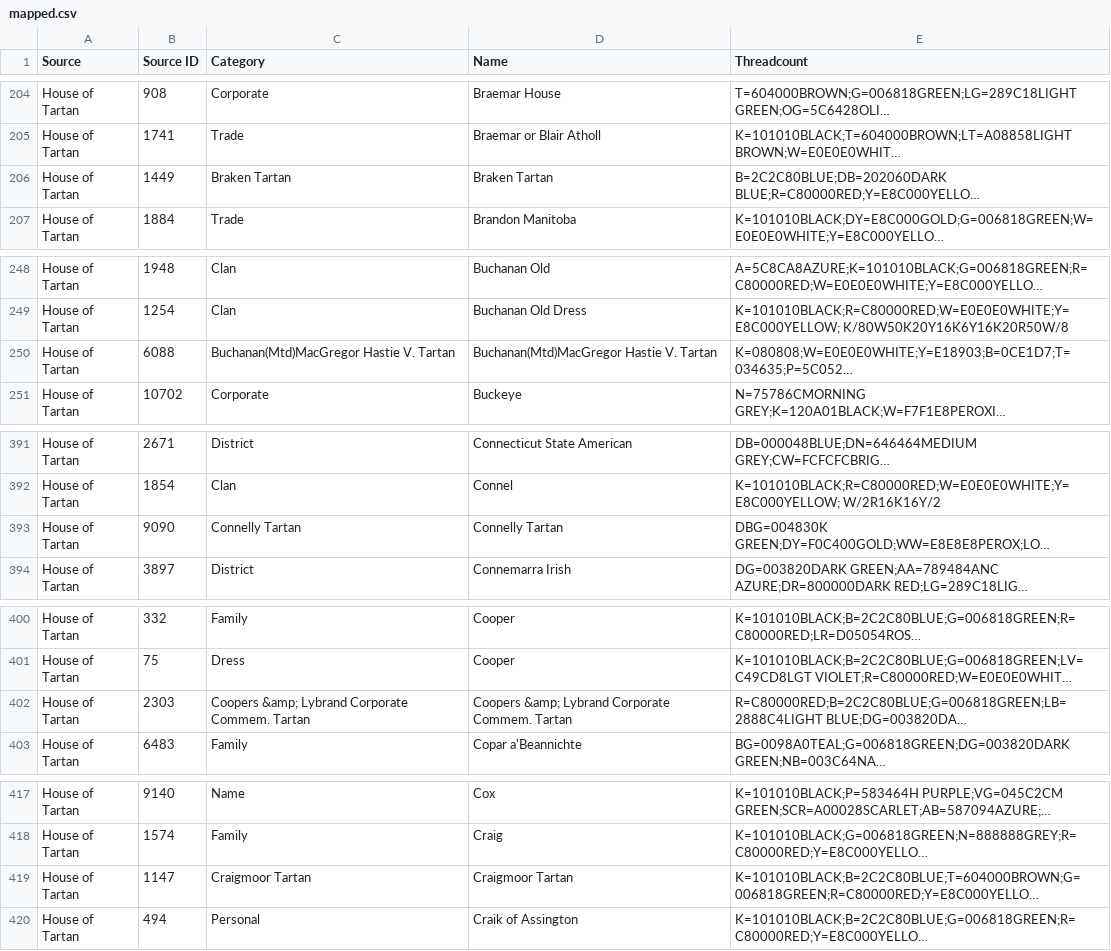
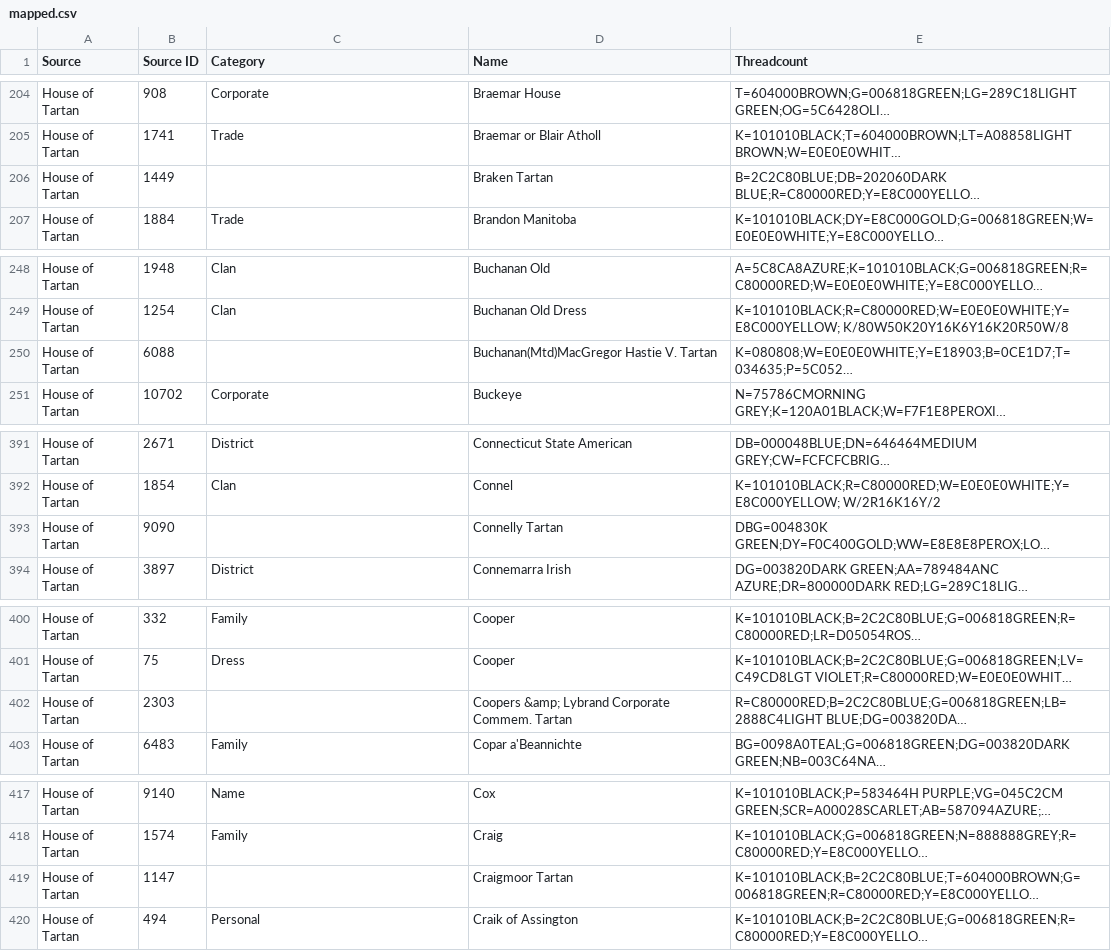
Before and after one commit to thetartan/tartan-database, a CSV file: house-of-tartan/mapped.csv, drawn as a sheet; only a part is shown, gaps mark what is left out; long unchanged cells end in …; the diff covers the shown part only; the diff names each change by its address in the sheet, - before the commit and + after, or states it on an @@ line.

Commit message:
More careful parsing of Category

```diff
--- a/house-of-tartan/mapped.csv
+++ b/house-of-tartan/mapped.csv
-C206 (Category): Braken Tartan
+C206 (Category): (empty)
-C250 (Category): Buchanan(Mtd)MacGregor Hastie V. Tartan
+C250 (Category): (empty)
-C393 (Category): Connelly Tartan
+C393 (Category): (empty)
-C402 (Category): Coopers &amp; Lybrand Corporate Commem. Tartan
+C402 (Category): (empty)
-C419 (Category): Craigmoor Tartan
+C419 (Category): (empty)
```
Also changed, not shown: 31 edited cells elsewhere in this file, 1 other file.
